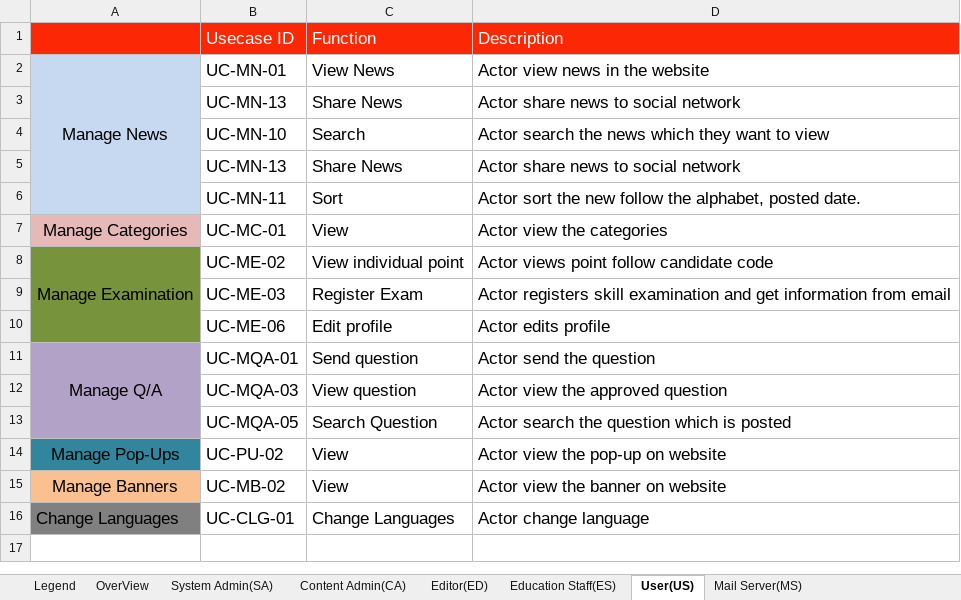
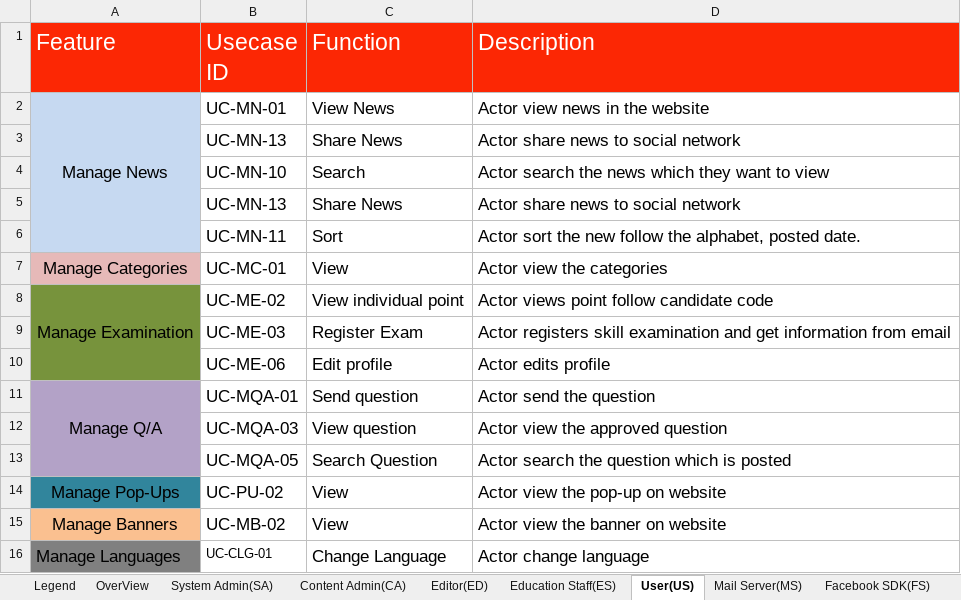
Before and after one commit to Haitrancntt/CapstonProject, an Excel workbook: SUBMIT_PLACE/HAI_TRAN/REQUIREMENT/BSS_ListOfUsecaseDescriptions_V1.0.xlsx, sheet User(US), drawn as a sheet; values as stored, in another font and other column widths than the file's, no borders; the diff names each change by its address in the sheet, - before the commit and + after, or states it on an @@ line.

```diff
--- a/SUBMIT_PLACE/HAI_TRAN/REQUIREMENT/BSS_ListOfUsecaseDescriptions_V1.0.xlsx (sheet User(US))
+++ b/SUBMIT_PLACE/HAI_TRAN/REQUIREMENT/BSS_ListOfUsecaseDescriptions_V1.0.xlsx (sheet User(US))
+sheet tab: Facebook SDK(FS)
-A1: (empty)
+A1: Feature
@@ B1:D1 text size: larger @@
-A16 (Feature): Change Languages
+A16 (Feature): Manage Languages
@@ B16 text size: smaller @@
-C16 (Function): Change Languages
+C16 (Function): Change Language
```
Also changed, not shown: sheet Education Staff(ES), sheet Editor(ED), sheet OverView, sheet Content Admin(CA), sheet Legend, sheet Mail Server(MS), 1 more sheet, SUBMIT_PLACE/HAI_TRAN/KICK_OFF/BSS_WBS_V2.0.xlsx, 2 other files.
